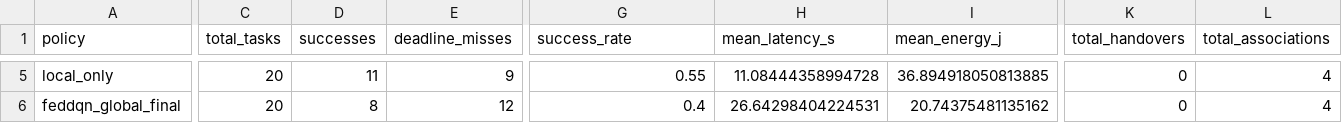
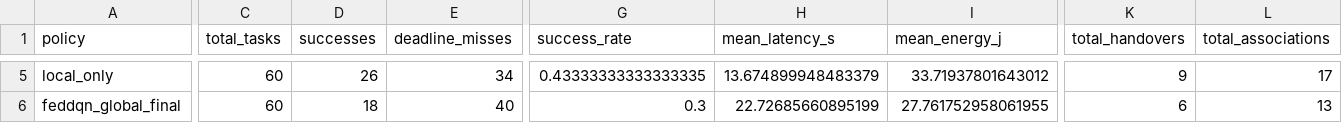
Before and after one commit to clenser/Trust-Aware-Robust-FRL-for-Vehicular-Task-Offloading-TAR-FRL-VEC-, a CSV file: results/sumo_smoke/sumo_smoke_summary.csv, drawn as a sheet; only a part is shown, gaps mark what is left out; the diff covers the shown part only; the diff names each change by its address in the sheet, - before the commit and + after, or states it on an @@ line.

Commit message:
feat: Resolve simulation offload defects, disaggregate RSU handovers, add mathematical specs, and execute multi-seed SUMO benchmarks

```diff
--- a/results/sumo_smoke/sumo_smoke_summary.csv
+++ b/results/sumo_smoke/sumo_smoke_summary.csv
-C5:C6 (total_tasks): 20
+C5:C6 (total_tasks): 60
-D5 (successes): 11
+D5 (successes): 26
-E5 (deadline_misses): 9
+E5 (deadline_misses): 34
-G5 (success_rate): 0.55
+G5 (success_rate): 0.43333333333333335
-H5 (mean_latency_s): 11.08444358994728
+H5 (mean_latency_s): 13.674899948483379
-I5 (mean_energy_j): 36.894918050813885
+I5 (mean_energy_j): 33.71937801643012
-K5 (total_handovers): 0
+K5 (total_handovers): 9
-L5 (total_associations): 4
+L5 (total_associations): 17
-D6 (successes): 8
+D6 (successes): 18
-E6 (deadline_misses): 12
+E6 (deadline_misses): 40
-G6 (success_rate): 0.4
+G6 (success_rate): 0.3
-H6 (mean_latency_s): 26.64298404224531
+H6 (mean_latency_s): 22.72685660895199
-I6 (mean_energy_j): 20.74375481135162
+I6 (mean_energy_j): 27.761752958061955
-K6 (total_handovers): 0
+K6 (total_handovers): 6
-L6 (total_associations): 4
+L6 (total_associations): 13
```
Also changed, not shown: 36 edited cells elsewhere in this file, 20 other files.
